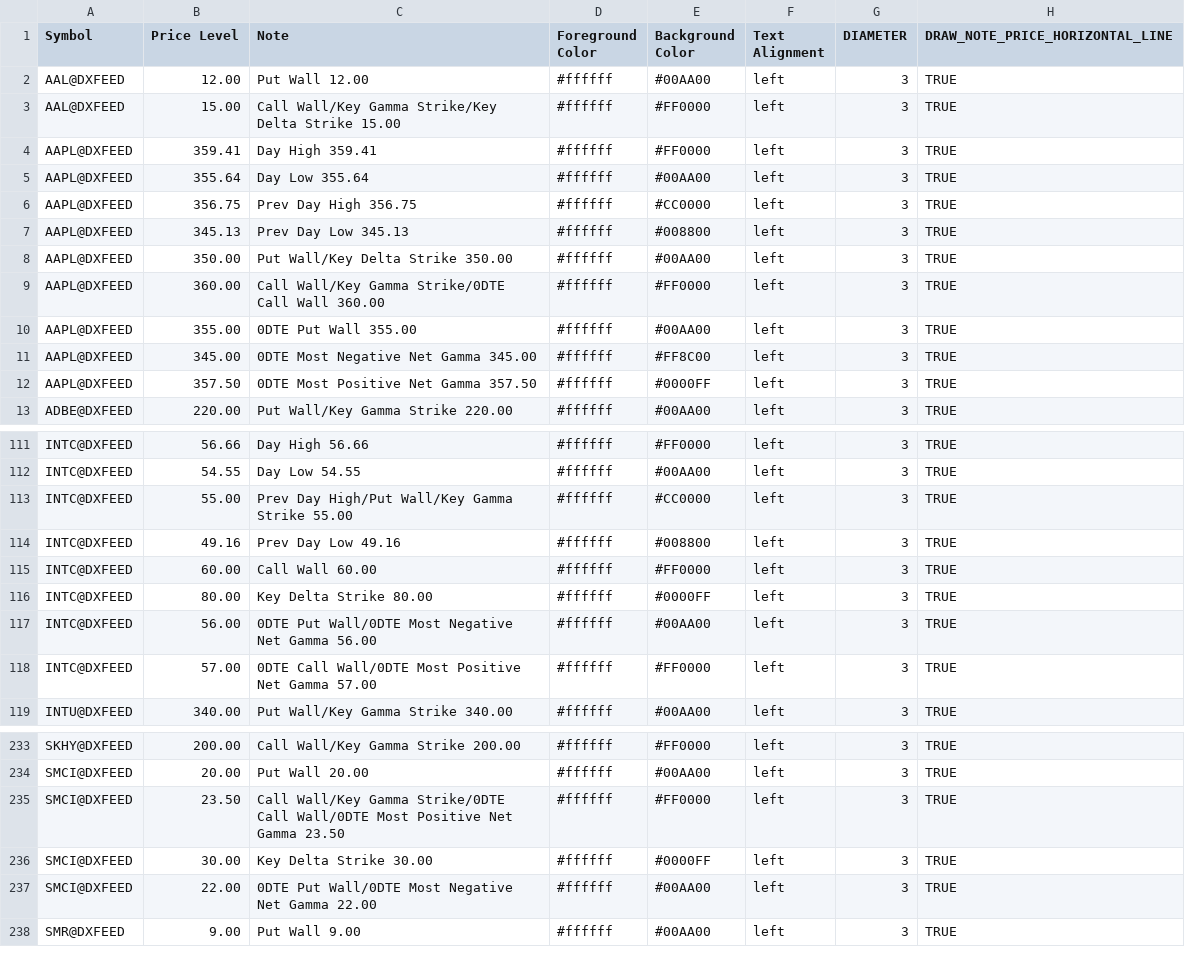
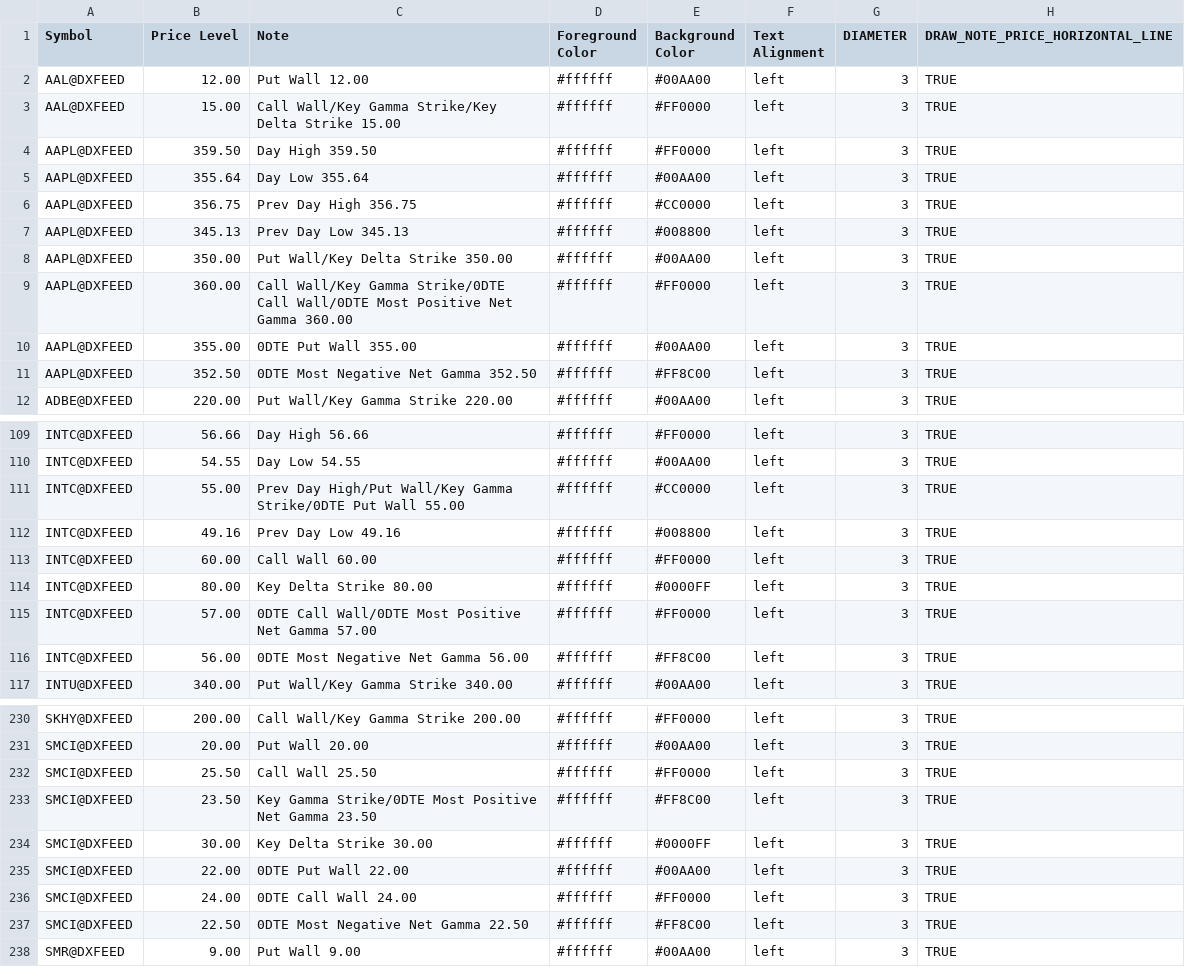
Before and after one commit to marciogmorales/toolbox, a CSV file: bookmap_notes.csv, drawn as a sheet; only a part is shown, gaps mark what is left out; the diff covers the shown part only.

Commit message:
chore: update bookmap notes (2026-11-27T16:01:17.226Z)

```diff
--- a/bookmap_notes.csv
+++ b/bookmap_notes.csv
@@ -3,3 +3,3 @@ AAL@DXFEED,12.00,Put Wall 12.00,#ffffff,#00AA00,left,3,TRUE
 AAL@DXFEED,15.00,Call Wall/Key Gamma Strike/Key Delta Strike 15.00,#ffffff,#FF0000,left,3,TRUE
-AAPL@DXFEED,359.41,Day High 359.41,#ffffff,#FF0000,left,3,TRUE
+AAPL@DXFEED,359.50,Day High 359.50,#ffffff,#FF0000,left,3,TRUE
 AAPL@DXFEED,355.64,Day Low 355.64,#ffffff,#00AA00,left,3,TRUE
@@ -8,6 +8,5 @@ AAPL@DXFEED,345.13,Prev Day Low 345.13,#ffffff,#008800,left,3,TRUE
 AAPL@DXFEED,350.00,Put Wall/Key Delta Strike 350.00,#ffffff,#00AA00,left,3,TRUE
-AAPL@DXFEED,360.00,Call Wall/Key Gamma Strike/0DTE Call Wall 360.00,#ffffff,#FF0000,left,3,TRUE
+AAPL@DXFEED,360.00,Call Wall/Key Gamma Strike/0DTE Call Wall/0DTE Most Positive Net Gamma 360.00,#ffffff,#FF0000,left,3,TRUE
 AAPL@DXFEED,355.00,0DTE Put Wall 355.00,#ffffff,#00AA00,left,3,TRUE
-AAPL@DXFEED,345.00,0DTE Most Negative Net Gamma 345.00,#ffffff,#FF8C00,left,3,TRUE
-AAPL@DXFEED,357.50,0DTE Most Positive Net Gamma 357.50,#ffffff,#0000FF,left,3,TRUE
+AAPL@DXFEED,352.50,0DTE Most Negative Net Gamma 352.50,#ffffff,#FF8C00,left,3,TRUE
 ADBE@DXFEED,220.00,Put Wall/Key Gamma Strike 220.00,#ffffff,#00AA00,left,3,TRUE
@@ -112,3 +110,3 @@ INTC@DXFEED,56.66,Day High 56.66,#ffffff,#FF0000,left,3,TRUE
 INTC@DXFEED,54.55,Day Low 54.55,#ffffff,#00AA00,left,3,TRUE
-INTC@DXFEED,55.00,Prev Day High/Put Wall/Key Gamma Strike 55.00,#ffffff,#CC0000,left,3,TRUE
+INTC@DXFEED,55.00,Prev Day High/Put Wall/Key Gamma Strike/0DTE Put Wall 55.00,#ffffff,#CC0000,left,3,TRUE
 INTC@DXFEED,49.16,Prev Day Low 49.16,#ffffff,#008800,left,3,TRUE
@@ -116,4 +114,4 @@ INTC@DXFEED,60.00,Call Wall 60.00,#ffffff,#FF0000,left,3,TRUE
 INTC@DXFEED,80.00,Key Delta Strike 80.00,#ffffff,#0000FF,left,3,TRUE
-INTC@DXFEED,56.00,0DTE Put Wall/0DTE Most Negative Net Gamma 56.00,#ffffff,#00AA00,left,3,TRUE
 INTC@DXFEED,57.00,0DTE Call Wall/0DTE Most Positive Net Gamma 57.00,#ffffff,#FF0000,left,3,TRUE
+INTC@DXFEED,56.00,0DTE Most Negative Net Gamma 56.00,#ffffff,#FF8C00,left,3,TRUE
 INTU@DXFEED,340.00,Put Wall/Key Gamma Strike 340.00,#ffffff,#00AA00,left,3,TRUE
@@ -234,5 +231,8 @@ SKHY@DXFEED,200.00,Call Wall/Key Gamma Strike 200.00,#ffffff,#FF0000,left,3,TRUE
 SMCI@DXFEED,20.00,Put Wall 20.00,#ffffff,#00AA00,left,3,TRUE
-SMCI@DXFEED,23.50,Call Wall/Key Gamma Strike/0DTE Call Wall/0DTE Most Positive Net Gamma 23.50,#ffffff,#FF0000,left,3,TRUE
+SMCI@DXFEED,25.50,Call Wall 25.50,#ffffff,#FF0000,left,3,TRUE
+SMCI@DXFEED,23.50,Key Gamma Strike/0DTE Most Positive Net Gamma 23.50,#ffffff,#FF8C00,left,3,TRUE
 SMCI@DXFEED,30.00,Key Delta Strike 30.00,#ffffff,#0000FF,left,3,TRUE
-SMCI@DXFEED,22.00,0DTE Put Wall/0DTE Most Negative Net Gamma 22.00,#ffffff,#00AA00,left,3,TRUE
+SMCI@DXFEED,22.00,0DTE Put Wall 22.00,#ffffff,#00AA00,left,3,TRUE
+SMCI@DXFEED,24.00,0DTE Call Wall 24.00,#ffffff,#FF0000,left,3,TRUE
+SMCI@DXFEED,22.50,0DTE Most Negative Net Gamma 22.50,#ffffff,#FF8C00,left,3,TRUE
 SMR@DXFEED,9.00,Put Wall 9.00,#ffffff,#00AA00,left,3,TRUE
```
Also changed, not shown: 2 added rows, 4 removed rows and 35 edited cells elsewhere in this file.
